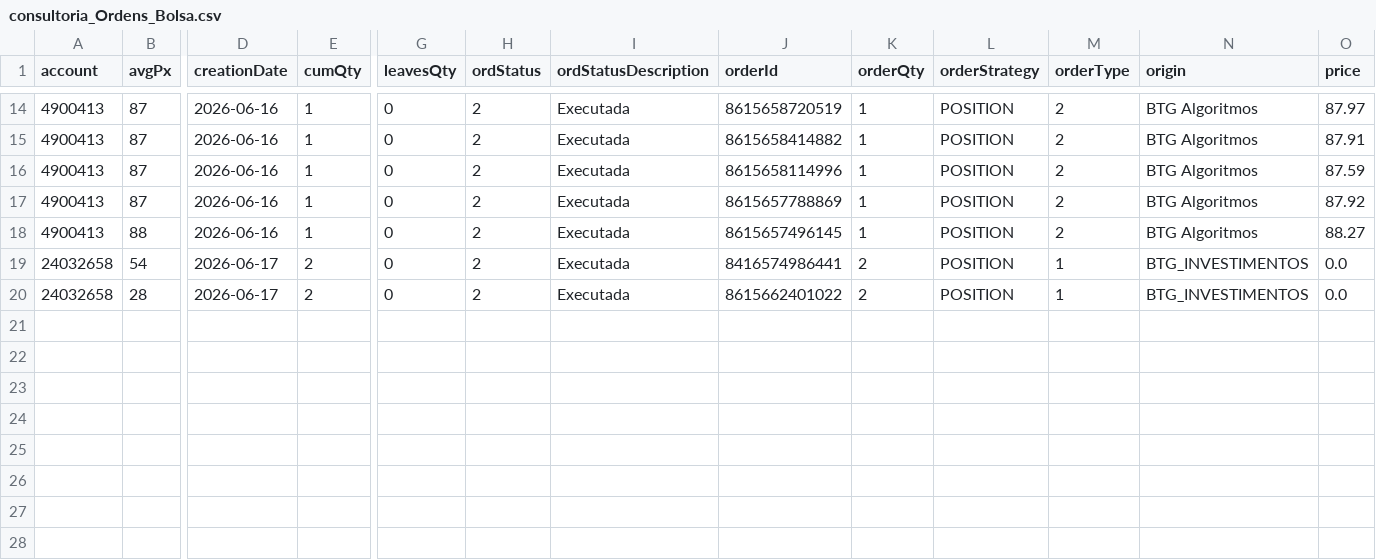
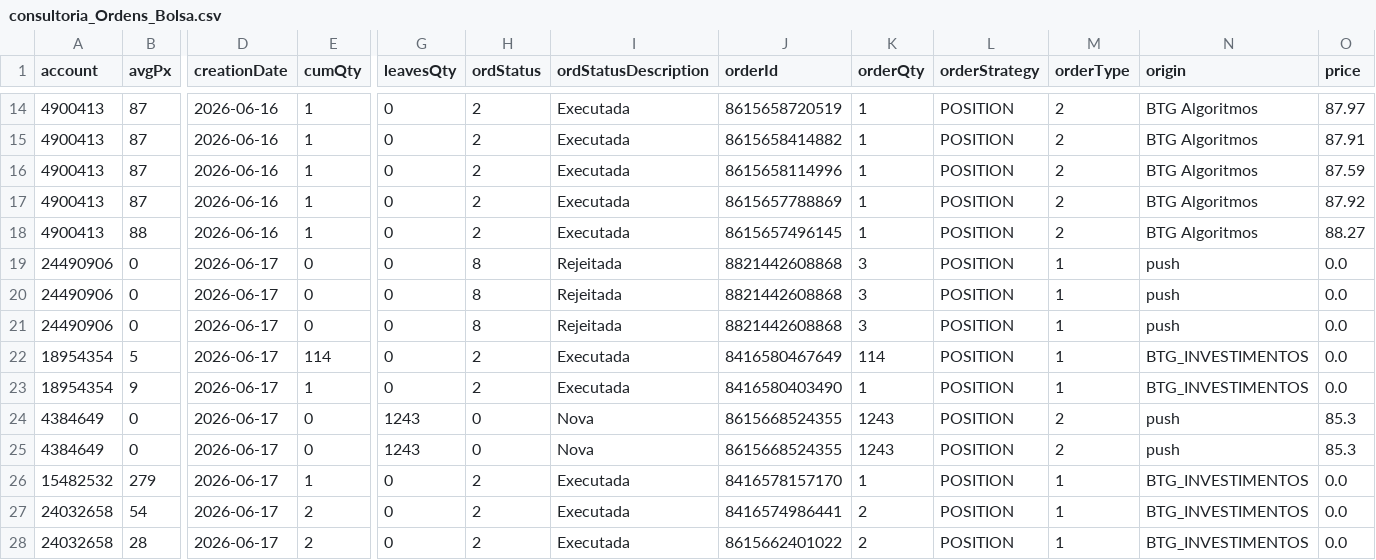
Before and after one commit to MatheusFiere/BTGdados, a CSV file: update/diretorio_arq/consultoria_Ordens_Bolsa.csv, drawn as a sheet; only a part is shown, gaps mark what is left out; rows hold the shown columns only; the diff names each change by its address in the sheet, - before the commit and + after, or states it on an @@ line.

```diff
--- a/update/diretorio_arq/consultoria_Ordens_Bolsa.csv
+++ b/update/diretorio_arq/consultoria_Ordens_Bolsa.csv
+row 19: 24490906 | 0 | 2026-06-17 | 0 | 0 | 8 | Rejeitada | 8821442608868 | 3 | POSITION | 1 | push | 0.0
+row 20: 24490906 | 0 | 2026-06-17 | 0 | 0 | 8 | Rejeitada | 8821442608868 | 3 | POSITION | 1 | push | 0.0
+row 21: 24490906 | 0 | 2026-06-17 | 0 | 0 | 8 | Rejeitada | 8821442608868 | 3 | POSITION | 1 | push | 0.0
+row 22: 18954354 | 5 | 2026-06-17 | 114 | 0 | 2 | Executada | 8416580467649 | 114 | POSITION | 1 | BTG_INVESTIMENTOS | 0.0
+row 23: 18954354 | 9 | 2026-06-17 | 1 | 0 | 2 | Executada | 8416580403490 | 1 | POSITION | 1 | BTG_INVESTIMENTOS | 0.0
+row 24: 4384649 | 0 | 2026-06-17 | 0 | 1243 | 0 | Nova | 8615668524355 | 1243 | POSITION | 2 | push | 85.3
+row 25: 4384649 | 0 | 2026-06-17 | 0 | 1243 | 0 | Nova | 8615668524355 | 1243 | POSITION | 2 | push | 85.3
+row 26: 15482532 | 279 | 2026-06-17 | 1 | 0 | 2 | Executada | 8416578157170 | 1 | POSITION | 1 | BTG_INVESTIMENTOS | 0.0
```
Also changed, not shown: update/diretorio_arq/consultoria_Banking.csv, update/diretorio_arq/consultoria_Cliente_Base_BTG.csv, 9 other files.
